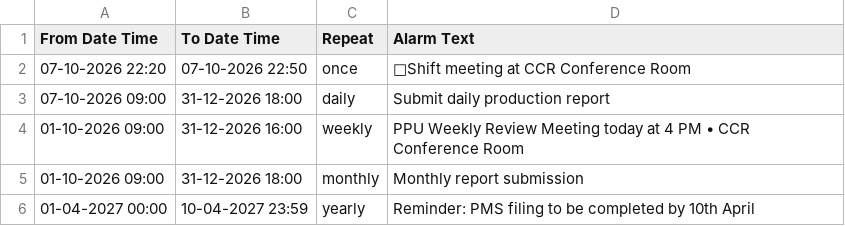
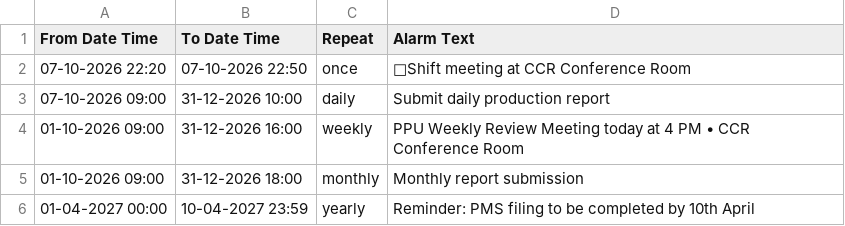
Before and after one commit to debajitd1292/v.beta, a CSV file: updates/alerts.csv, drawn as a sheet.

Commit message:
Update alerts.csv

```diff
--- a/updates/alerts.csv
+++ b/updates/alerts.csv
@@ -2,3 +2,3 @@ From Date Time,To Date Time,Repeat,Alarm Text
 07-10-2026 22:20,07-10-2026 22:50,once,🤝Shift meeting at CCR Conference Room
-07-10-2026 09:00,31-12-2026 18:00,daily,Submit daily production report
+07-10-2026 09:00,31-12-2026 10:00,daily,Submit daily production report
 01-10-2026 09:00,31-12-2026 16:00,weekly,PPU Weekly Review Meeting today at 4 PM • CCR Conference Room
```
